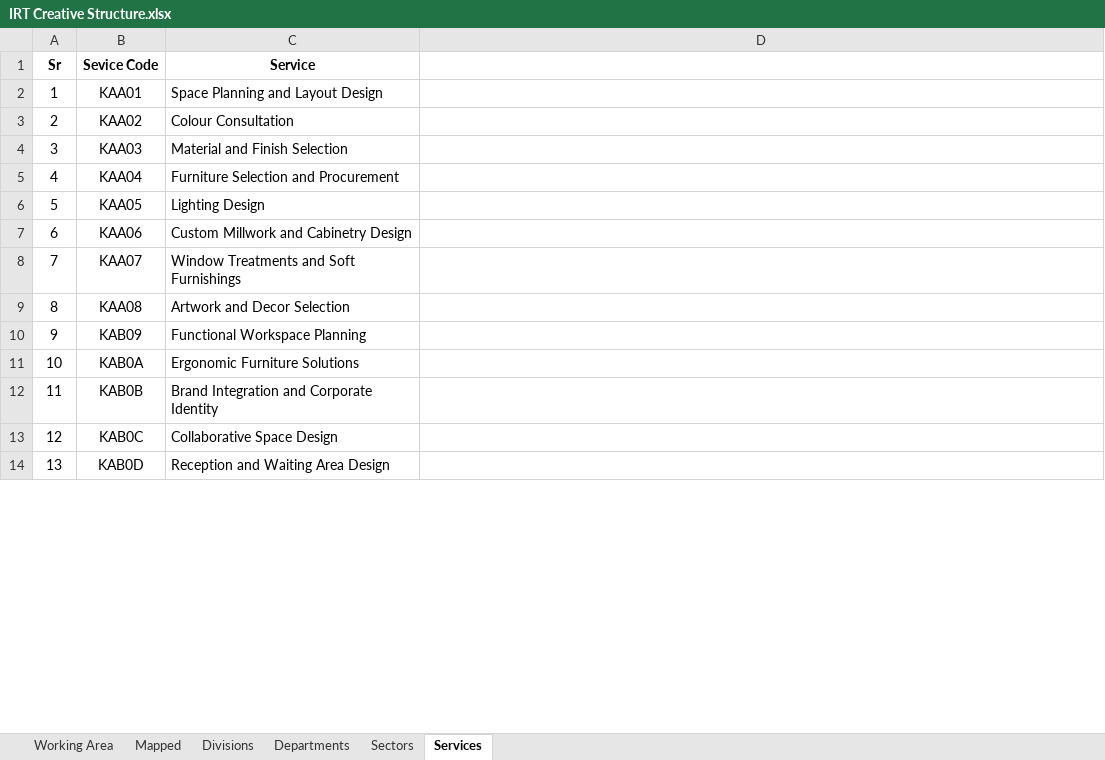
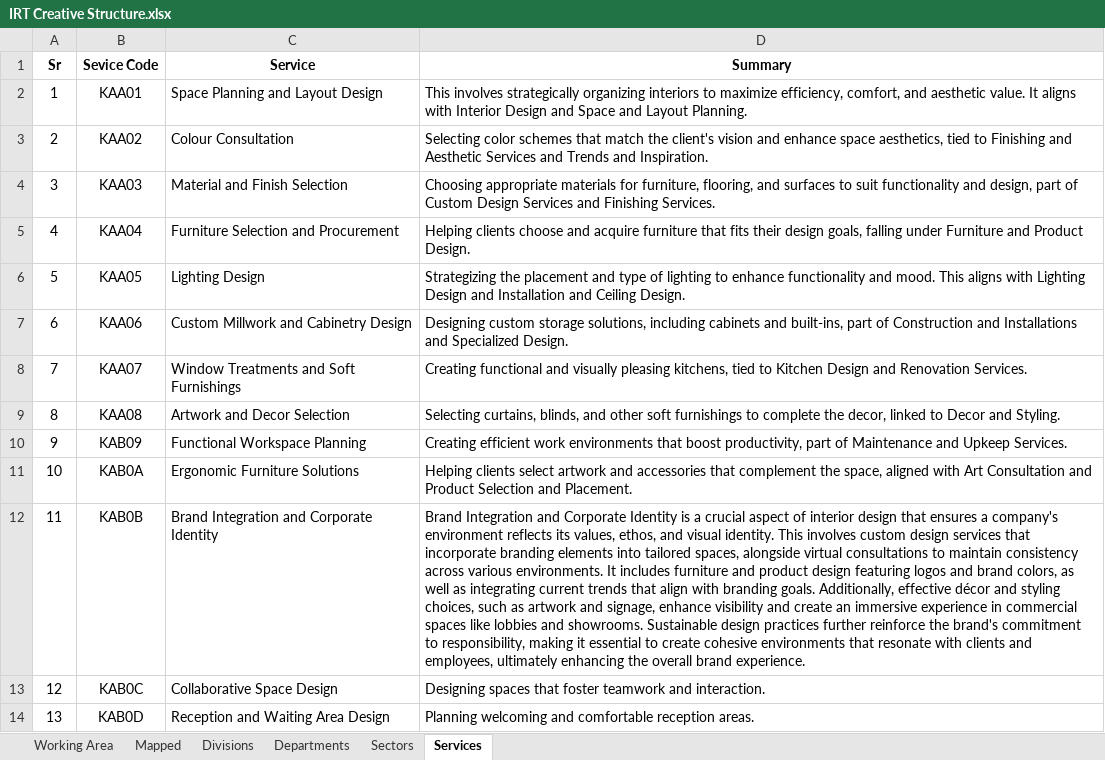
Before and after one commit to Danishan1/Html-CSS-Projects, an Excel workbook: Design Requirement/Documentation/IRT Creative Structure.xlsx, sheet Services, drawn as a sheet; only a part is shown; values as stored, in another font and other column widths than the file's, no borders; conditional formats not drawn; the diff covers the shown part only; the diff names each change by its address in the sheet, - before the commit and + after, or states it on an @@ line.

```diff
--- a/Design Requirement/Documentation/IRT Creative Structure.xlsx (sheet Services)
+++ b/Design Requirement/Documentation/IRT Creative Structure.xlsx (sheet Services)
-D1: (empty)
+D1: Summary
-D2 (Summary): (empty)
+D2 (Summary): This involves strategically organizing interiors to maximize efficiency, comfort, and aesthetic value. It aligns with Interior Design and Space and Layout Planning.
-D3 (Summary): (empty)
+D3 (Summary): Selecting color schemes that match the client's vision and enhance space aesthetics, tied to Finishing and Aesthetic Services and Trends and Inspiration.
-D4 (Summary): (empty)
+D4 (Summary): Choosing appropriate materials for furniture, flooring, and surfaces to suit functionality and design, part of Custom Design Services and Finishing Services.
-D5 (Summary): (empty)
+D5 (Summary): Helping clients choose and acquire furniture that fits their design goals, falling under Furniture and Product Design.
-D6 (Summary): (empty)
+D6 (Summary): Strategizing the placement and type of lighting to enhance functionality and mood. This aligns with Lighting Design and Installation and Ceiling Design.
-D7 (Summary): (empty)
+D7 (Summary): Designing custom storage solutions, including cabinets and built-ins, part of Construction and Installations and Specialized Design.
-D8 (Summary): (empty)
+D8 (Summary): Creating functional and visually pleasing kitchens, tied to Kitchen Design and Renovation Services.
-D9 (Summary): (empty)
+D9 (Summary): Selecting curtains, blinds, and other soft furnishings to complete the decor, linked to Decor and Styling.
-D10 (Summary): (empty)
+D10 (Summary): Creating efficient work environments that boost productivity, part of Maintenance and Upkeep Services.
-D11 (Summary): (empty)
+D11 (Summary): Helping clients select artwork and accessories that complement the space, aligned with Art Consultation and Product Selection and Placement.
-D12 (Summary): (empty)
+D12 (Summary): Brand Integration and Corporate Identity is a crucial aspect of interior design that ensures a company's environment reflects its values, ethos, and visual identity. This involves custom design services that incorporate branding elements into tailored spaces, alongside virtual consultations to maintain consistency across various environments. It includes furniture and product design featuring logos and brand colors, as well as integrating current trends that align with branding goals. Additionally, effective décor and styling choices, such as artwork and signage, enhance visibility and create an immersive experience in commercial spaces like lobbies and showrooms. Sustainable design practices further reinforce the brand's commitment to responsibility, making it essential to create cohesive environments that resonate with clients and employees, ultimately enhancing the overall brand experience.
-D13 (Summary): (empty)
+D13 (Summary): Designing spaces that foster teamwork and interaction.
-D14 (Summary): (empty)
+D14 (Summary): Planning welcoming and comfortable reception areas.
```
Also changed, not shown: 12 edited cells elsewhere in this sheet, 16 other files.
